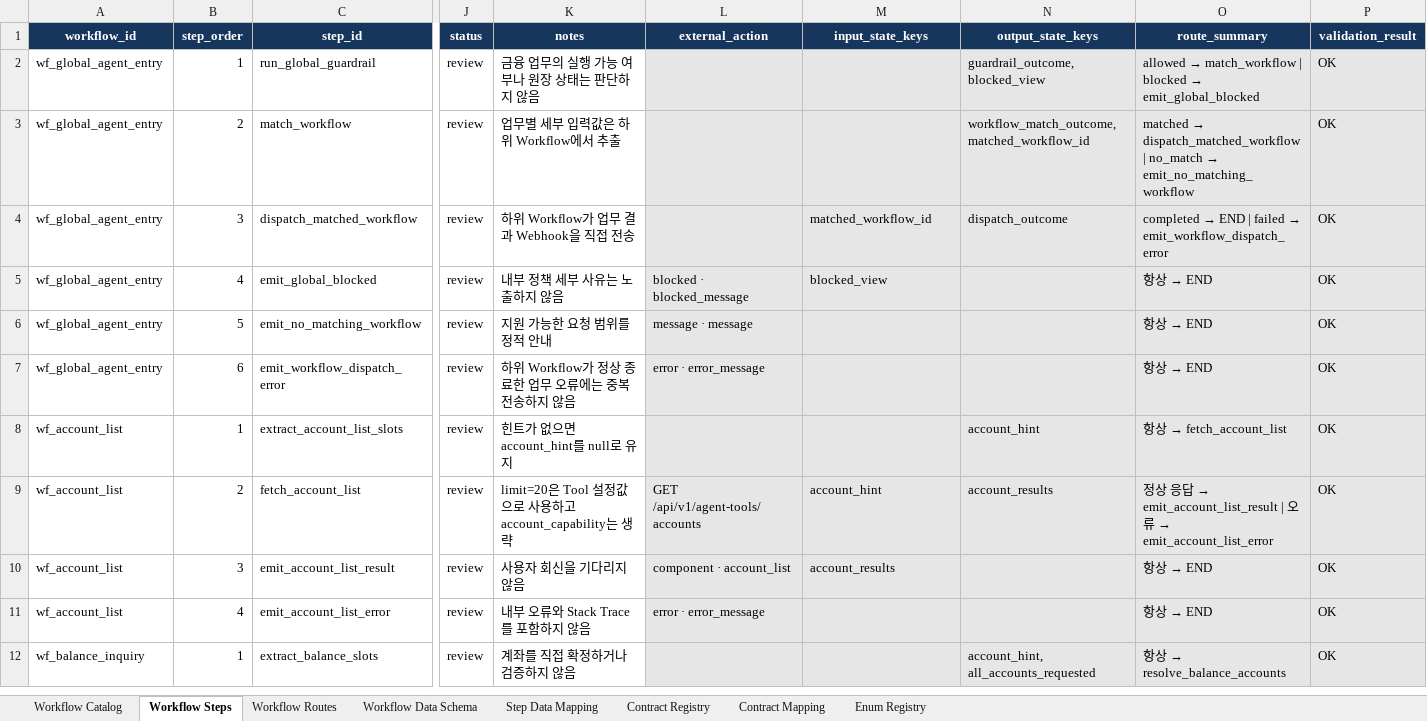
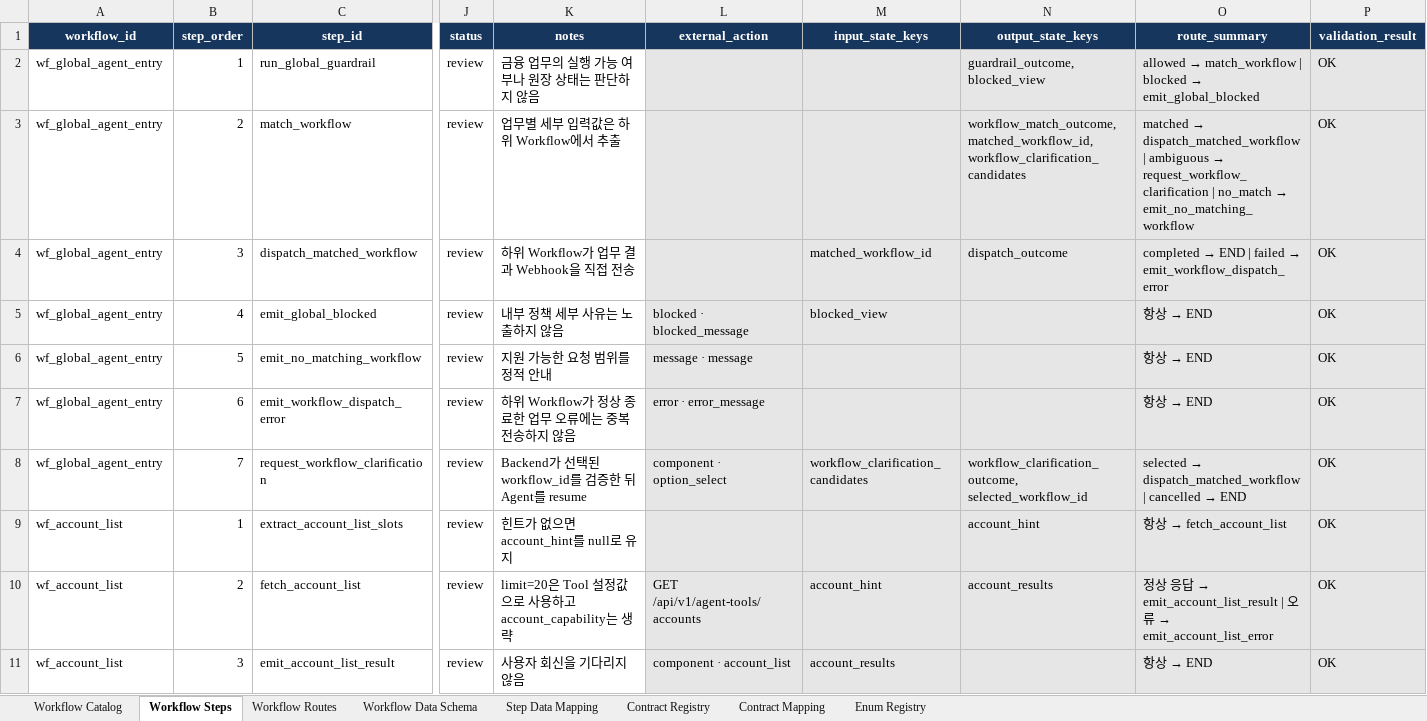
Before and after one commit to siliincer/kdt-ai-2-hands-on-experience, an Excel workbook: agent/docs/agent-management-sheet-v3.xlsx, sheet Workflow Steps, drawn as a sheet; only a part is shown, gaps mark what is left out; the shorter side is filled out with more unchanged rows; values as stored, in another font and other column widths than the file's, no borders; conditional formats not drawn; rows hold the shown columns only; the diff names each change by its address in the sheet, - before the commit and + after, or states it on an @@ line.

```diff
--- a/agent/docs/agent-management-sheet-v3.xlsx (sheet Workflow Steps)
+++ b/agent/docs/agent-management-sheet-v3.xlsx (sheet Workflow Steps)
-N3 (output_state_keys): workflow_match_outcome, matched_workflow_id
+N3 (output_state_keys): workflow_match_outcome, matched_workflow_id, workflow_clarification_candidates
@@ O3 (route_summary): …dispatch_matched_workflow | no_match →… → …dispatch_matched_workflow | ambiguous → request_workflow_clarification | no_match →… @@
+row 8: wf_global_agent_entry | 7 | request_workflow_clarification | review | Backend가 선택된 workflow_id를 검증한 뒤 Agent를 resume | component · option_select | workflow_clarification_candidates | workflow_clarification_outcome, selected_workflow_id | selected → dispatch_matched_workflow | cancelled → END | OK
```
Also changed, not shown: sheet Workflow Data Schema, sheet Step Data Mapping, sheet Workflow Routes, sheet Contract Registry, sheet Contract Mapping, 5 other files.
